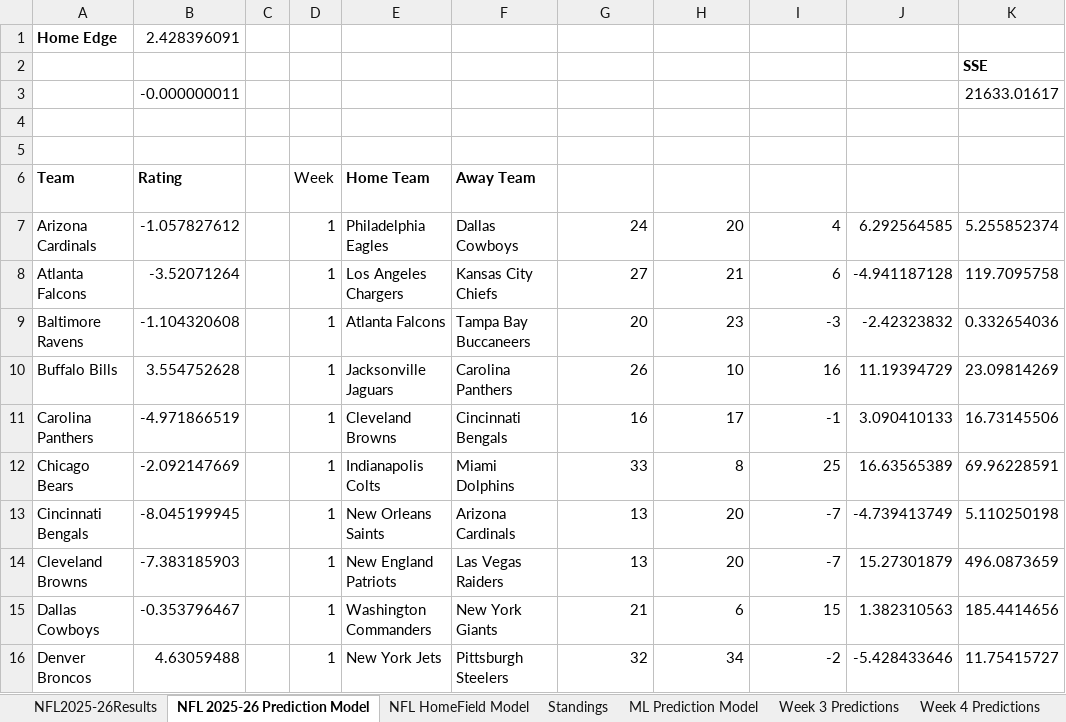
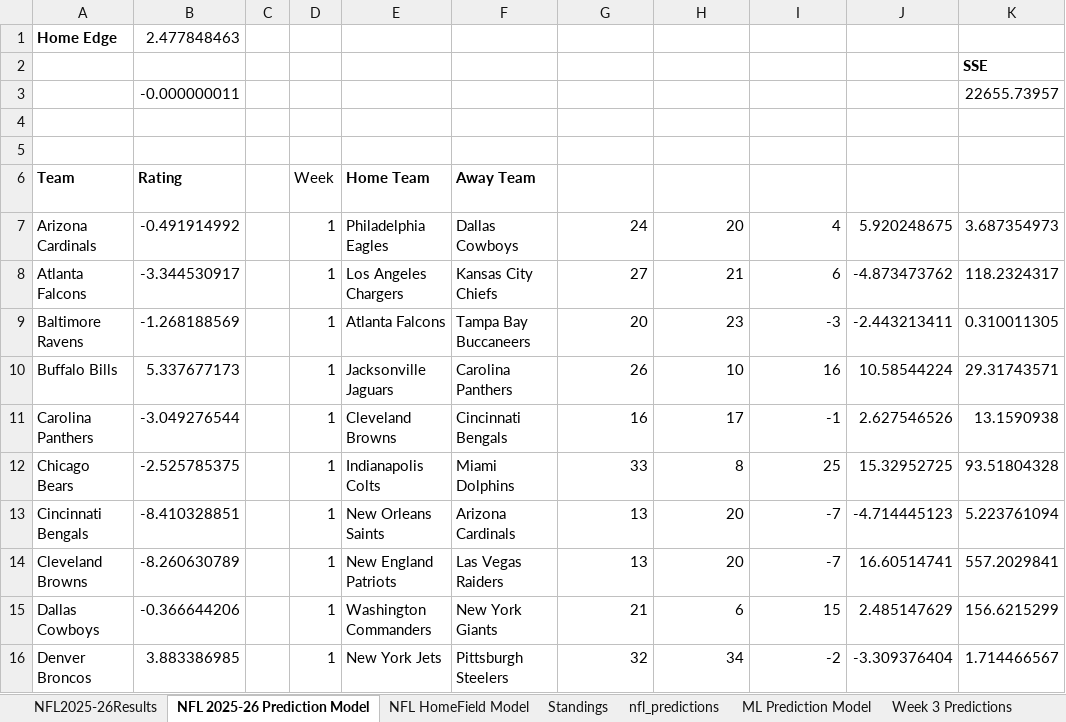
Before and after one commit to AidzNasty/NFL-Prediction-Model, an Excel workbook: Aidan Conte NFL 2025-26 Prediction Model.xlsx, sheet NFL 2025-26 Prediction Model, drawn as a sheet; only a part is shown; values as stored, in another font and other column widths than the file's, no borders; table styles not drawn; the diff covers the shown part only; the diff names each change by its address in the sheet, - before the commit and + after, or states it on an @@ line.

```diff
--- a/Aidan Conte NFL 2025-26 Prediction Model.xlsx (sheet NFL 2025-26 Prediction Model)
+++ b/Aidan Conte NFL 2025-26 Prediction Model.xlsx (sheet NFL 2025-26 Prediction Model)
+sheet tab: nfl_predictions
-B1 (Rating): 2.428396091
+B1 (Rating): 2.477848463
-K3 (Squared Difference): 21633.01617
+K3 (Squared Difference): 22655.73957
-B7 (Rating): -1.057827612
+B7 (Rating): -0.491914992
-J7 (Home Forecast): 6.292564585
+J7 (Home Forecast): 5.920248675
-K7 (Squared Difference): 5.255852374
+K7 (Squared Difference): 3.687354973
-B8 (Rating): -3.52071264
+B8 (Rating): -3.344530917
-J8 (Home Forecast): -4.941187128
+J8 (Home Forecast): -4.873473762
-K8 (Squared Difference): 119.7095758
+K8 (Squared Difference): 118.2324317
-B9 (Rating): -1.104320608
+B9 (Rating): -1.268188569
-J9 (Home Forecast): -2.42323832
+J9 (Home Forecast): -2.443213411
-K9 (Squared Difference): 0.332654036
+K9 (Squared Difference): 0.310011305
-B10 (Rating): 3.554752628
+B10 (Rating): 5.337677173
-J10 (Home Forecast): 11.19394729
+J10 (Home Forecast): 10.58544224
-K10 (Squared Difference): 23.09814269
+K10 (Squared Difference): 29.31743571
-B11 (Rating): -4.971866519
+B11 (Rating): -3.049276544
-J11 (Home Forecast): 3.090410133
+J11 (Home Forecast): 2.627546526
-K11 (Squared Difference): 16.73145506
+K11 (Squared Difference): 13.1590938
-B12 (Rating): -2.092147669
+B12 (Rating): -2.525785375
-J12 (Home Forecast): 16.63565389
+J12 (Home Forecast): 15.32952725
-K12 (Squared Difference): 69.96228591
+K12 (Squared Difference): 93.51804328
-B13 (Rating): -8.045199945
+B13 (Rating): -8.410328851
-J13 (Home Forecast): -4.739413749
+J13 (Home Forecast): -4.714445123
-K13 (Squared Difference): 5.110250198
+K13 (Squared Difference): 5.223761094
-B14 (Rating): -7.383185903
+B14 (Rating): -8.260630789
-J14 (Home Forecast): 15.27301879
+J14 (Home Forecast): 16.60514741
-K14 (Squared Difference): 496.0873659
+K14 (Squared Difference): 557.2029841
-B15 (Rating): -0.353796467
+B15 (Rating): -0.366644206
-J15 (Home Forecast): 1.382310563
+J15 (Home Forecast): 2.485147629
-K15 (Squared Difference): 185.4414656
+K15 (Squared Difference): 156.6215299
-B16 (Rating): 4.63059488
+B16 (Rating): 3.883386985
-J16 (Home Forecast): -5.428433646
+J16 (Home Forecast): -3.309376404
-K16 (Squared Difference): 11.75415727
+K16 (Squared Difference): 1.714466567
```
Also changed, not shown: 25 moved rows and 438 edited cells elsewhere in this sheet, sheet NFL HomeField Model, sheet Standings, sheet NFL2025-26Results, formulas that keep their value.
